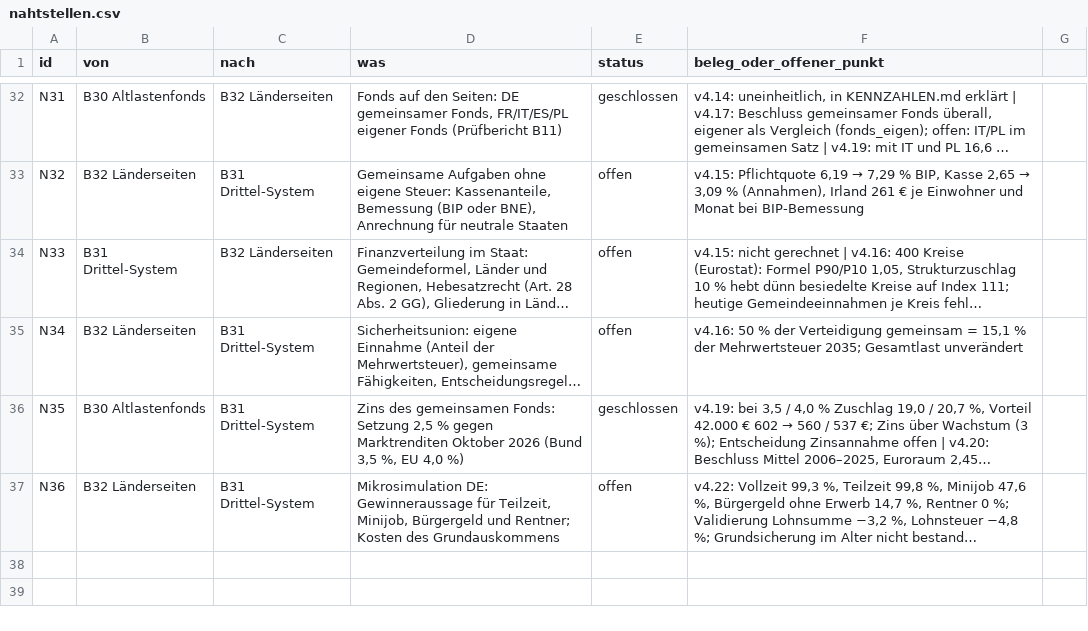
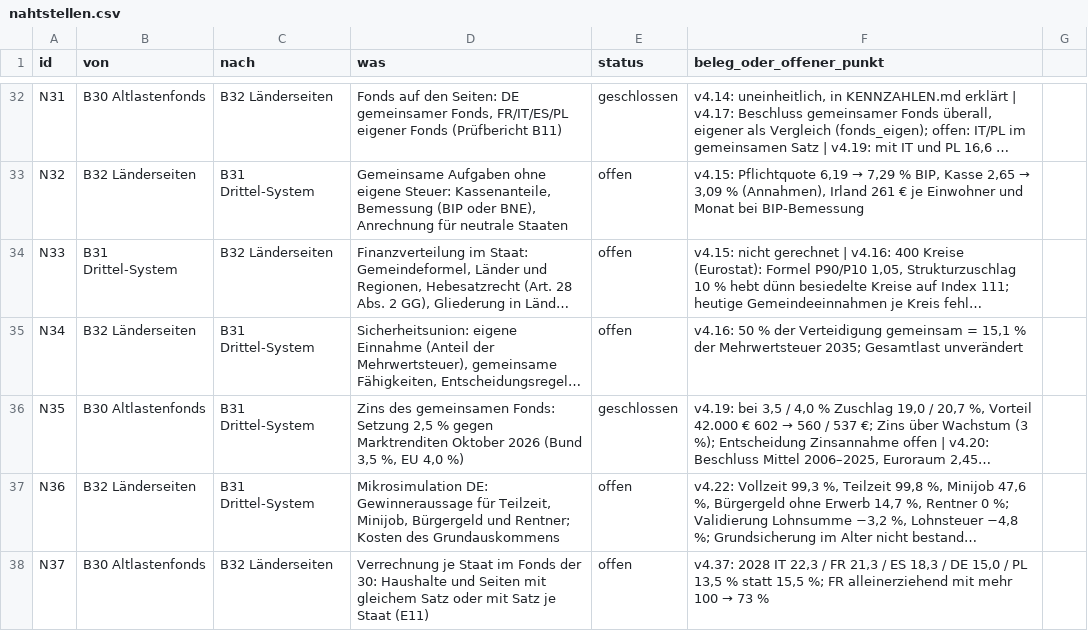
Before and after one commit to archicrowd/2828, a CSV file: projekt/nahtstellen.csv, drawn as a sheet; only a part is shown, gaps mark what is left out; long unchanged cells end in …; the diff names each change by its address in the sheet, - before the commit and + after, or states it on an @@ line.

```diff
--- a/projekt/nahtstellen.csv
+++ b/projekt/nahtstellen.csv
+row 38: N37 | B30 Altlastenfonds | B32 Länderseiten | Verrechnung je Staat im Fonds der 30: Haushalte und Seiten mit gleichem Satz oder mit Satz je Staat (E11) | offen | v4.37: 2028 IT 22,3 / FR 21,3 / ES 18,3 / DE 15,0 / PL 13,5 % statt 15,5 %; FR alleinerziehend mit mehr 100 → 73 %
```
Also changed, not shown: projekt/bausteine.csv, 47 other files.
